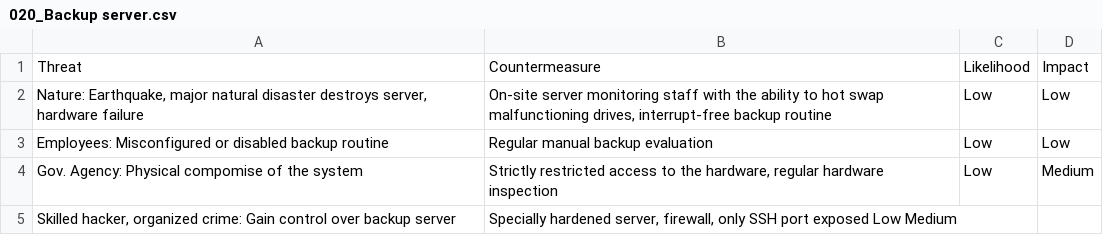
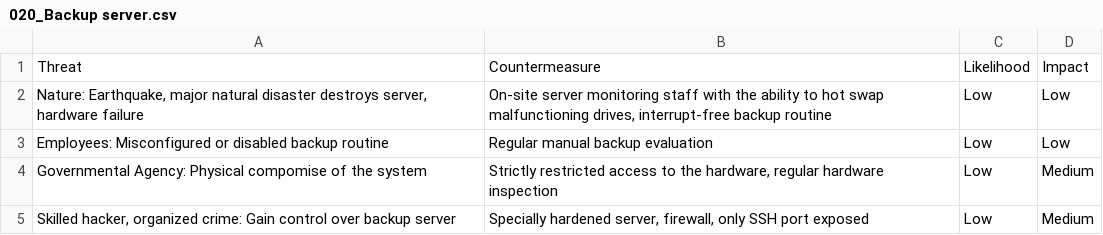
Before and after one commit to Liblor/applied_sec_lab, a CSV file: misc/risk_eval/020_Backup server.csv, drawn as a sheet.

```diff
--- a/misc/risk_eval/020_Backup server.csv
+++ b/misc/risk_eval/020_Backup server.csv
@@ -3,3 +3,3 @@ Threat	Countermeasure	Likelihood	Impact
 "Employees: Misconfigured or disabled backup routine"	"Regular manual backup evaluation"	Low	Low
-"Gov. Agency: Physical compomise of the system"	"Strictly restricted access to the hardware, regular hardware inspection"	Low	Medium
-"Skilled hacker, organized crime: Gain control over backup server"	"Specially hardened server, firewall, only SSH port exposed" Low Medium
+"Governmental Agency: Physical compomise of the system"	"Strictly restricted access to the hardware, regular hardware inspection"	Low	Medium
+"Skilled hacker, organized crime: Gain control over backup server"	"Specially hardened server, firewall, only SSH port exposed"	Low	Medium
```
Also changed, not shown: misc/risk_eval/040_Log server.csv, misc/risk_eval/050_Database server (CH).csv, 2 other files.
